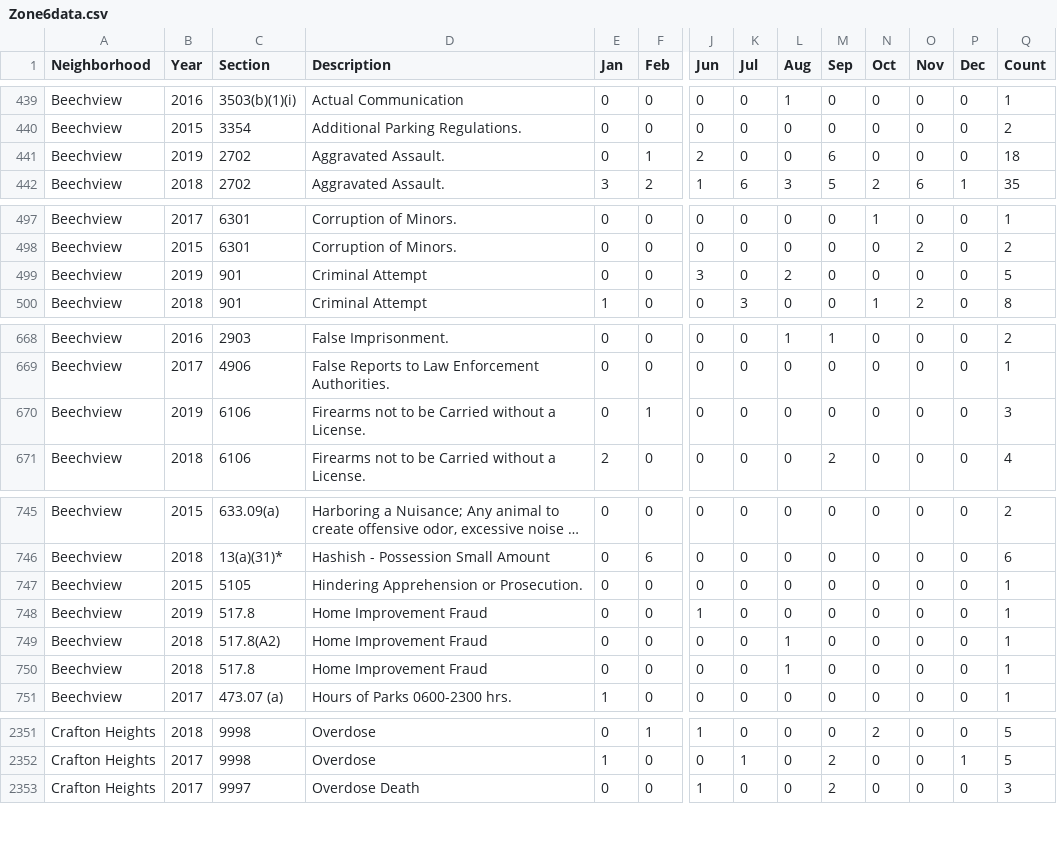
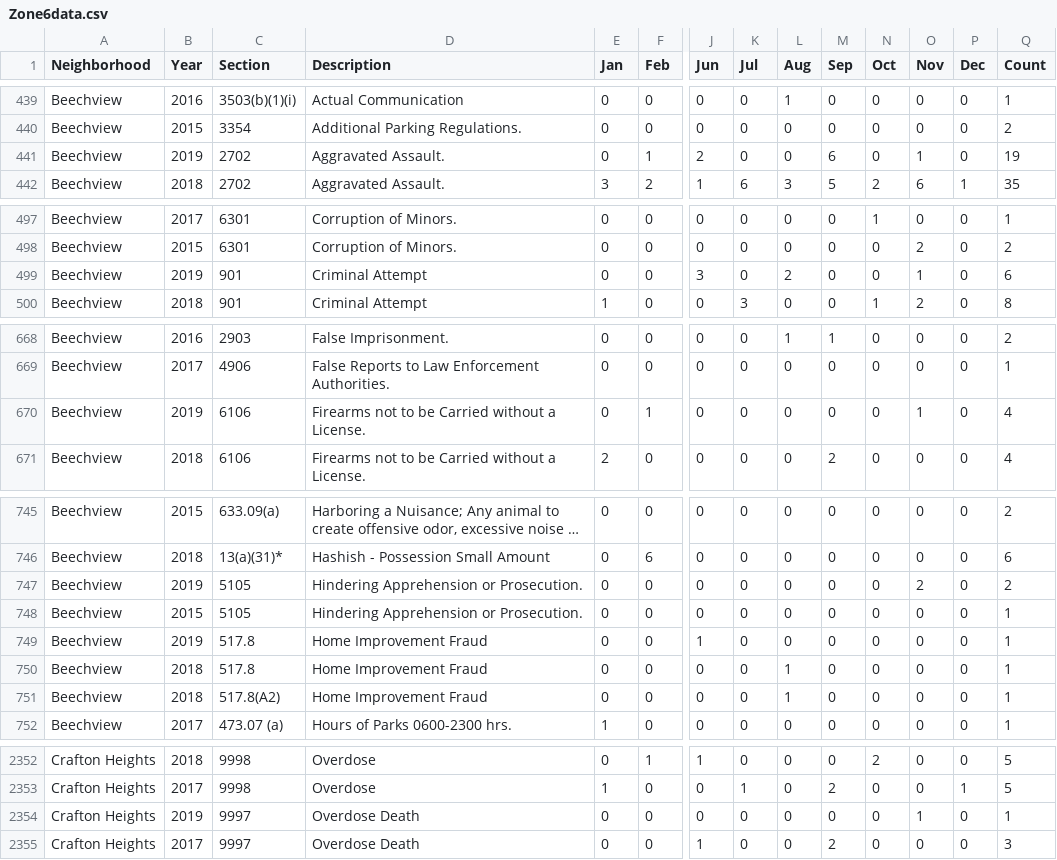
Before and after one commit to mhowe0422/mhowe0422.github.io, a CSV file: Zone6/Zone6data.csv, drawn as a sheet; only a part is shown, gaps mark what is left out; long unchanged cells end in …; rows hold the shown columns only; the diff covers the shown part only; the diff names each change by its address in the sheet, - before the commit and + after, or states it on an @@ line.

```diff
--- a/Zone6/Zone6data.csv
+++ b/Zone6/Zone6data.csv
-O441 (Nov): 0
+O441 (Nov): 1
-Q441 (Count): 18
+Q441 (Count): 19
-O499 (Nov): 0
+O499 (Nov): 1
-Q499 (Count): 5
+Q499 (Count): 6
-O670 (Nov): 0
+O670 (Nov): 1
-Q670 (Count): 3
+Q670 (Count): 4
+row 747: Beechview | 2019 | 5105 | Hindering Apprehension or Prosecution. | 0 | 0 | 0 | 0 | 0 | 0 | 0 | 2 | 0 | 2
@@ row 749 moved to row 751: Beechview @@
+row 2354: Crafton Heights | 2019 | 9997 | Overdose Death | 0 | 0 | 0 | 0 | 0 | 0 | 0 | 1 | 0 | 1
```
Also changed, not shown: 3 moved rows and 28 edited cells elsewhere in this file, 1 other file.
